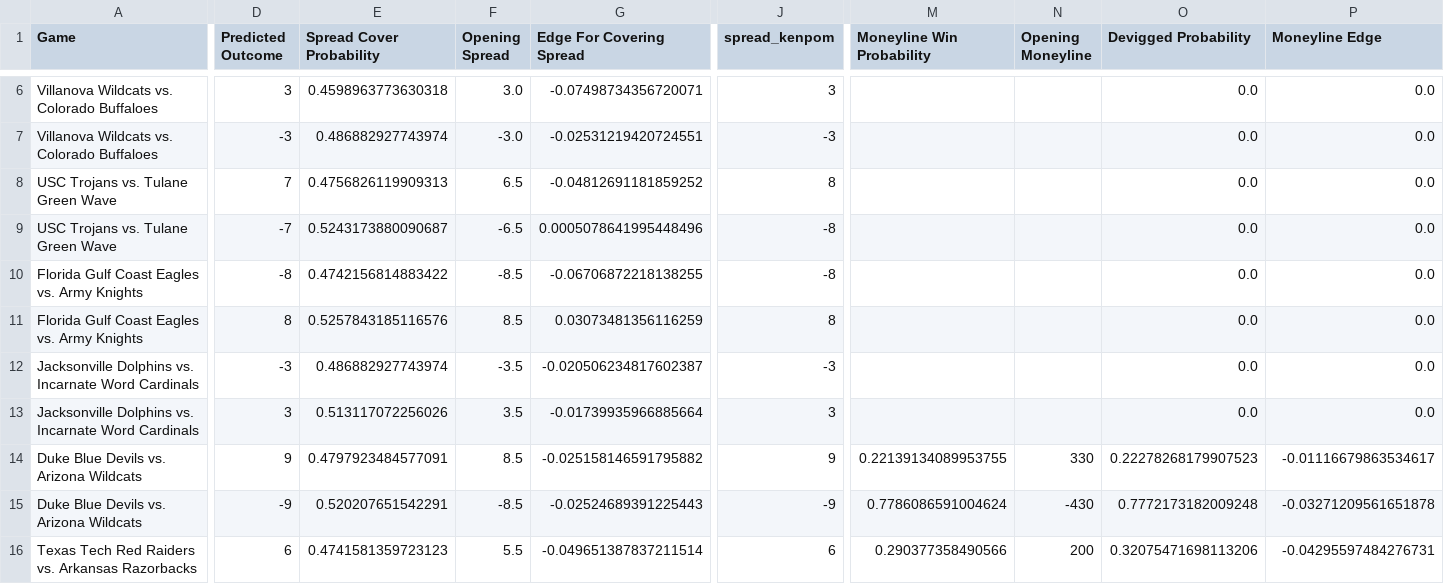
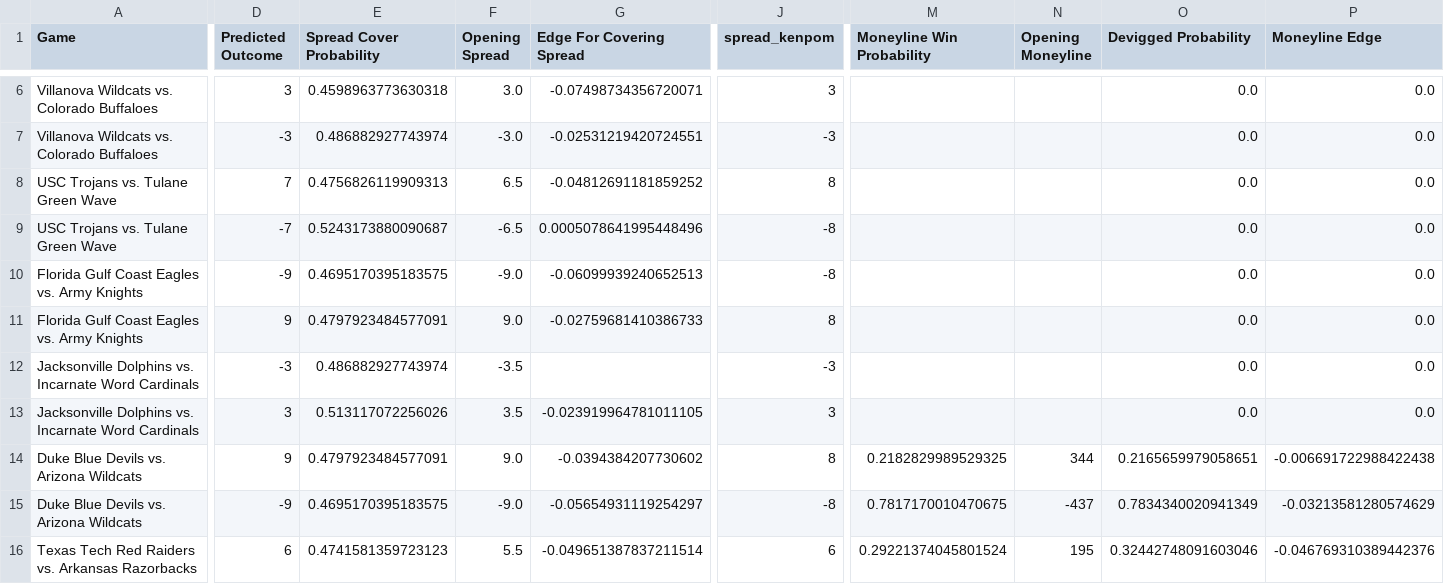
Before and after one commit to shaanchanchani/march_madness, a CSV file: CBB_Output.csv, drawn as a sheet; only a part is shown, gaps mark what is left out; removed rows and columns are numbered as before the commit, all else as after; rows hold the shown columns only; the diff covers the shown part only; the diff names each change by its address in the sheet, - before the commit and + after, or states it on an @@ line.

```diff
--- a/CBB_Output.csv
+++ b/CBB_Output.csv
-D10 (Predicted Outcome): -8
+D10 (Predicted Outcome): -9
-E10 (Spread Cover Probability): 0.4742156814883422
+E10 (Spread Cover Probability): 0.4695170395183575
-F10 (Opening Spread): -8.5
+F10 (Opening Spread): -9.0
-G10 (Edge For Covering Spread): -0.06706872218138255
+G10 (Edge For Covering Spread): -0.06099939240652513
-D11 (Predicted Outcome): 8
+D11 (Predicted Outcome): 9
-E11 (Spread Cover Probability): 0.5257843185116576
+E11 (Spread Cover Probability): 0.4797923484577091
-F11 (Opening Spread): 8.5
+F11 (Opening Spread): 9.0
-G11 (Edge For Covering Spread): 0.03073481356116259
+G11 (Edge For Covering Spread): -0.02759681410386733
-G12 (Edge For Covering Spread): -0.020506234817602387
+G12 (Edge For Covering Spread): (empty)
-G13 (Edge For Covering Spread): -0.01739935966885664
+G13 (Edge For Covering Spread): -0.023919964781011105
-F14 (Opening Spread): 8.5
+F14 (Opening Spread): 9.0
-G14 (Edge For Covering Spread): -0.025158146591795882
+G14 (Edge For Covering Spread): -0.0394384207730602
-J14 (spread_kenpom): 9
+J14 (spread_kenpom): 8
-M14 (Moneyline Win Probability): 0.22139134089953755
+M14 (Moneyline Win Probability): 0.2182829989529325
-N14 (Opening Moneyline): 330
+N14 (Opening Moneyline): 344
-O14 (Devigged Probability): 0.22278268179907523
+O14 (Devigged Probability): 0.2165659979058651
-P14 (Moneyline Edge): -0.01116679863534617
+P14 (Moneyline Edge): -0.006691722988422438
-row 15: Duke Blue Devils vs. Arizona Wildcats | -9 | 0.520207651542291 | -8.5 | -0.02524689391225443 | -9 | 0.7786086591004624 | -430 | 0.7772173182009248 | -0.03271209561651878
+row 15: Duke Blue Devils vs. Arizona Wildcats | -9 | 0.4695170395183575 | -9.0 | -0.05654931119254297 | -8 | 0.7817170010470675 | -437 | 0.7834340020941349 | -0.03213581280574629
-M16 (Moneyline Win Probability): 0.290377358490566
+M16 (Moneyline Win Probability): 0.29221374045801524
-N16 (Opening Moneyline): 200
+N16 (Opening Moneyline): 195
-O16 (Devigged Probability): 0.32075471698113206
+O16 (Devigged Probability): 0.32442748091603046
-P16 (Moneyline Edge): -0.04295597484276731
+P16 (Moneyline Edge): -0.046769310389442376
```
Also changed, not shown: 43 edited cells elsewhere in this file.
